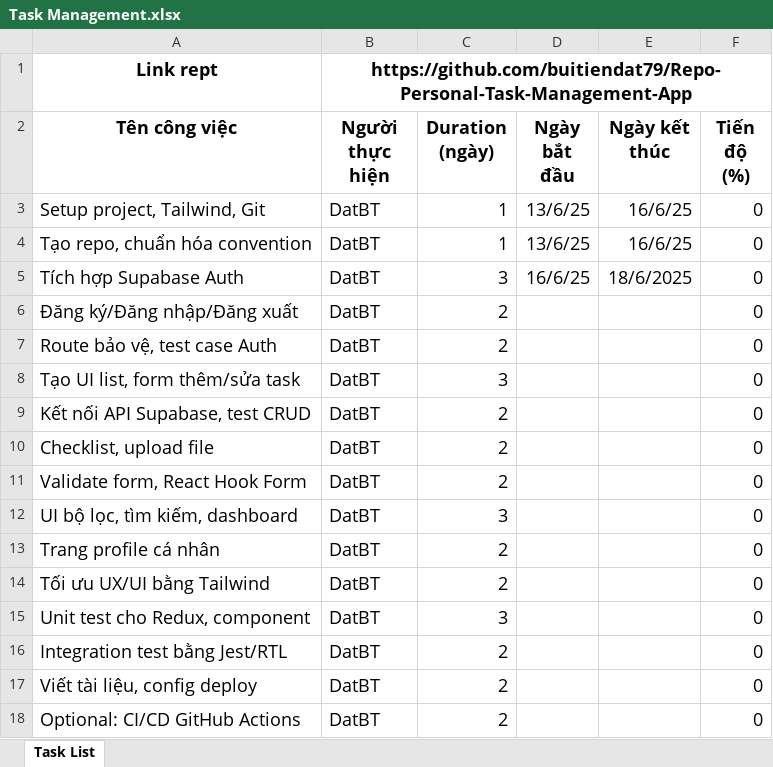
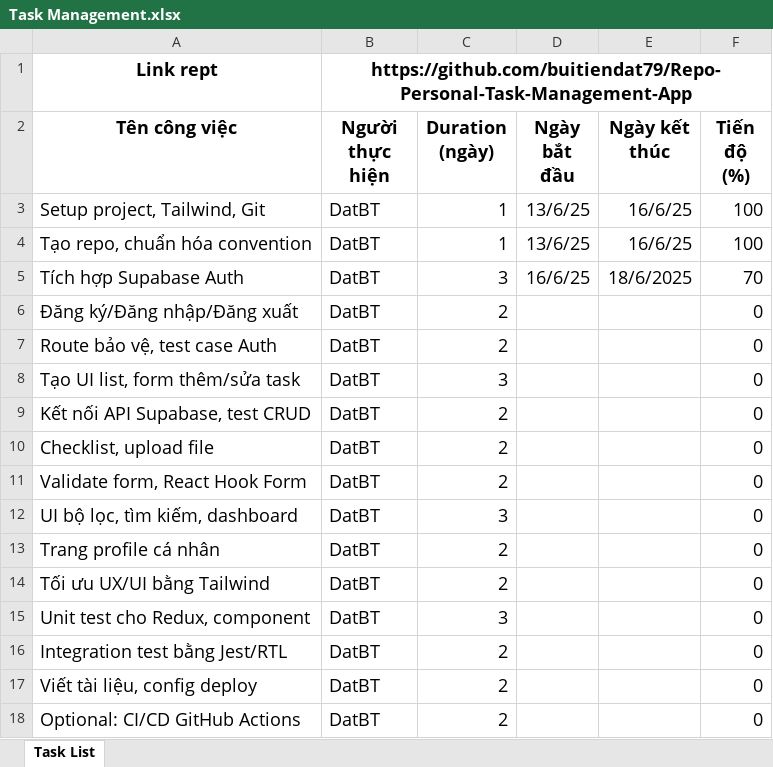
Before and after one commit to buitiendat79/Repo-Personal-Task-Management-App, an Excel workbook: Task Management.xlsx, sheet Task List, drawn as a sheet; values as stored, in another font and other column widths than the file's, no borders; the diff names each change by its address in the sheet, - before the commit and + after, or states it on an @@ line.

Commit message:
[dat] Update Task Management file

```diff
--- a/Task Management.xlsx (sheet Task List)
+++ b/Task Management.xlsx (sheet Task List)
-F3:F4 (Tiến độ (%)): 0
+F3:F4 (Tiến độ (%)): 100
-F5 (Tiến độ (%)): 0
+F5 (Tiến độ (%)): 70
```
